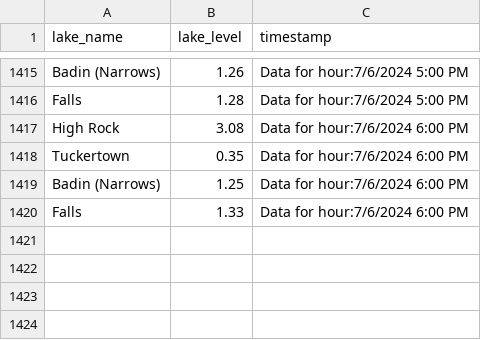
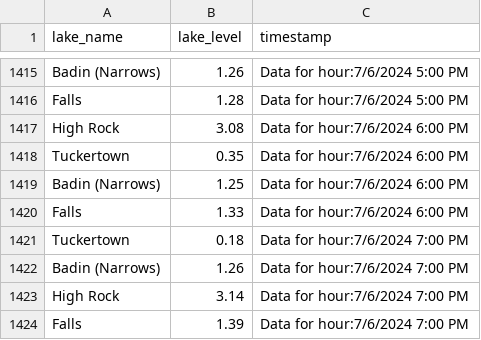
Before and after one commit to jordancox7483/Lake-Scrape-Project2, a CSV file: LakeTracking.csv, drawn as a sheet; only a part is shown, gaps mark what is left out.

Commit message:
Update LakeTracking on Data for hour:7/6/2024 7:00 PM

```diff
--- a/LakeTracking.csv
+++ b/LakeTracking.csv
@@ -1420 +1420,5 @@ Badin (Narrows),1.25,Data for hour:7/6/2024 6:00 PM
 Falls,1.33,Data for hour:7/6/2024 6:00 PM
+Tuckertown,0.18,Data for hour:7/6/2024 7:00 PM
+Badin (Narrows),1.26,Data for hour:7/6/2024 7:00 PM
+High Rock,3.14,Data for hour:7/6/2024 7:00 PM
+Falls,1.39,Data for hour:7/6/2024 7:00 PM
```
